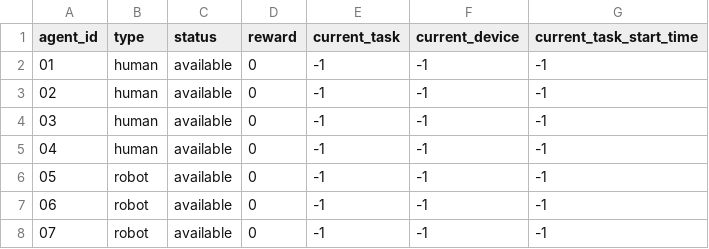
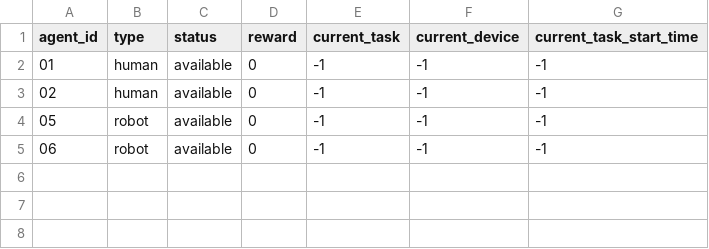
Before and after one commit to aspriya/Gymnasium_Warehouse, a CSV file: agents.csv, drawn as a sheet.

```diff
--- a/agents.csv
+++ b/agents.csv
@@ -3,6 +3,3 @@ agent_id,type,status,reward,current_task,current_device,current_task_start_time
 02,human,available,0,-1,-1,-1
-03,human,available,0,-1,-1,-1
-04,human,available,0,-1,-1,-1
 05,robot,available,0,-1,-1,-1
 06,robot,available,0,-1,-1,-1
-07,robot,available,0,-1,-1,-1
```
Also changed, not shown: final_task_status.csv, locations.csv, 7 other files.
